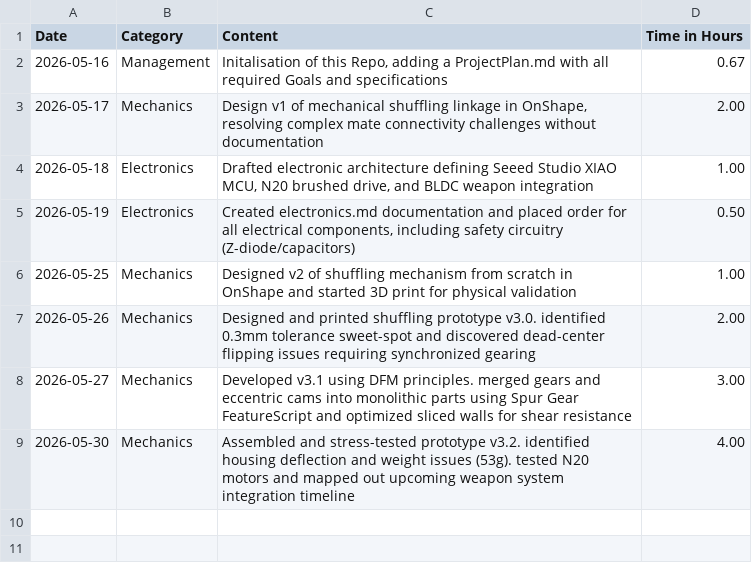
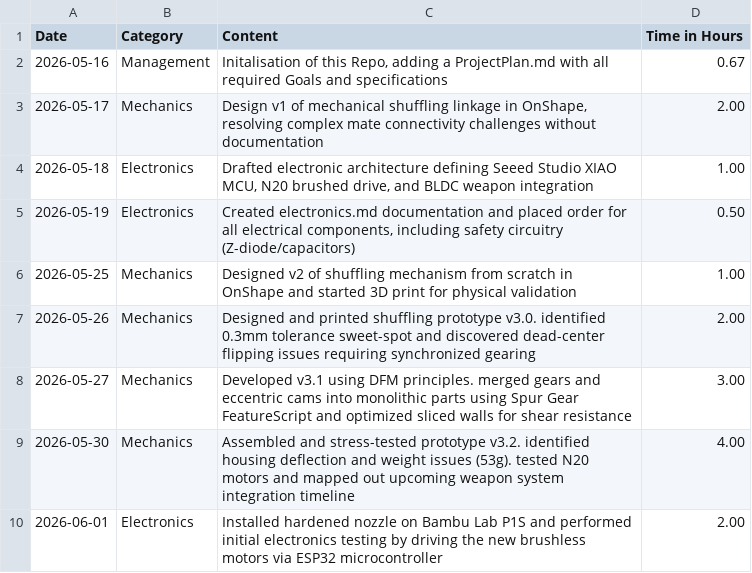
Before and after one commit to julianmgasser-hue/Combat-Robot, a CSV file: WorkJournal.csv, drawn as a sheet; the diff names each change by its address in the sheet, - before the commit and + after, or states it on an @@ line.

Commit message:
Add entry for electronics testing on June 1, 2026

```diff
--- a/WorkJournal.csv
+++ b/WorkJournal.csv
+row 10: 2026-06-01 | Electronics | Installed hardened nozzle on Bambu Lab P1S and performed initial electronics testing by driving the new brushless motors via ESP32 microcontroller | 2.00
```
